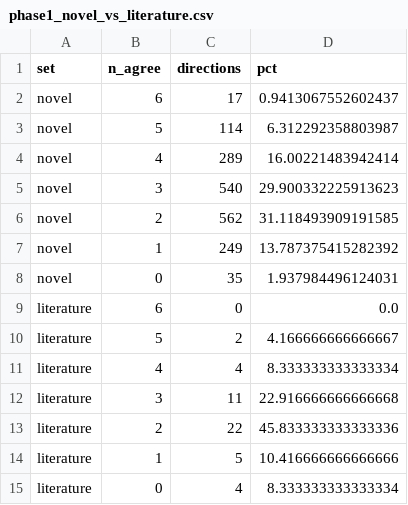
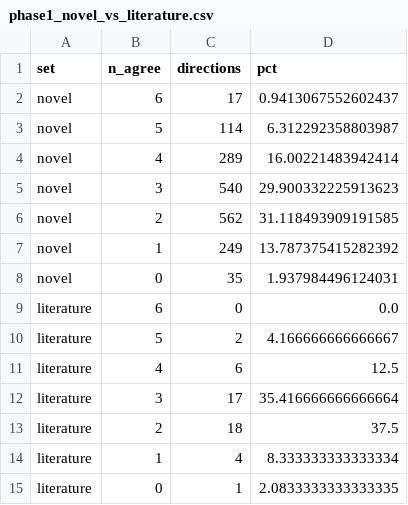
Before and after one commit to hanme/multimodal-brain-scaling, a CSV file: aux/analysis_novel_search/plots/phase1_novel_vs_literature.csv, drawn as a sheet.

Commit message:
Rebuild the novel-search memo's literature arm on the soafix screen
Section 3 compared the novel grid against outputs/results_24freq_7models;
it now reads outputs/results_soafix/mmn_s7_roi.csv. Same six SEARCH_MODELS,
same FCz/mTRF/X=0.75 slice, so the comparison stays like-for-like.

The literature top 10 moves from n_agree 3.80 / -1.5643 uV to 4.00 / -2.0698,
which restates the section's conclusion rather than just renumbering it: the
novel arm's amplitude margin drops from 0.645 to 0.139 uV, while its
consistency margin (6.00 vs 4.00 models agreeing) stands. Every claim that
novel pairs drive *deeper* MMN is gone; the deepest instance in the literature
top 10 (-3.270 uV) now beats all ten novel ones.

Regenerated Tables 4 and 6, Figure 4 and its alt text, and the PDF. Table 5
(novel top 10) and Table 7 are unchanged, as they must be -- the novel grid's
fixed 580 ms SOA was never in scope and was not re-run.

phase1_grid_position moves by marker draw order only: lit_pairs comes from
drop_duplicates("pair_id"), which keeps first-by-rank, and the ranking moved.
The set of 24 plotted pairs is identical.

The repro commands now pass --literature_csv explicitly. The script default
still points at results_24freq_7models, so a bare re-run would have rebuilt
Section 3 off the superseded screen.

```diff
--- a/aux/analysis_novel_search/plots/phase1_novel_vs_literature.csv
+++ b/aux/analysis_novel_search/plots/phase1_novel_vs_literature.csv
@@ -10,6 +10,6 @@ literature,6,0,0.0
 literature,5,2,4.166666666666667
-literature,4,4,8.333333333333334
-literature,3,11,22.916666666666668
-literature,2,22,45.833333333333336
-literature,1,5,10.416666666666666
-literature,0,4,8.333333333333334
+literature,4,6,12.5
+literature,3,17,35.416666666666664
+literature,2,18,37.5
+literature,1,4,8.333333333333334
+literature,0,1,2.0833333333333335
```
Also changed, not shown: aux/analysis_novel_search/plots/phase1_top10_vs_literature.csv, aux/analysis_novel_search/plots/phase2_novel_vs_literature.csv, 8 other files.
